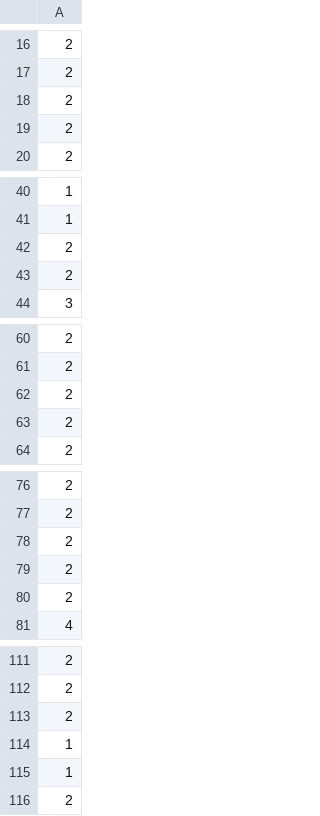
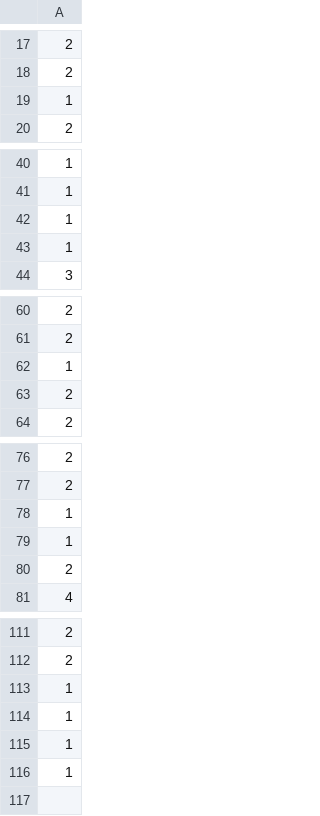
Before and after one commit to philipLutz/capstone-project, a CSV file: src/y_all.csv, drawn as a sheet; only a part is shown, gaps mark what is left out; removed rows and columns are numbered as before the commit, all else as after; the diff covers the shown part only; the diff names each change by its address in the sheet, - before the commit and + after, or states it on an @@ line.

```diff
--- a/src/y_all.csv
+++ b/src/y_all.csv
-row 18: 2
-row 19: 2
+row 19: 1
-row 42: 2
-row 43: 2
+row 42: 1
+row 43: 1
-row 62: 2
+row 62: 1
-row 78: 2
-row 79: 2
+row 78: 1
+row 79: 1
-row 113: 2
-row 116: 2
+row 115: 1
+row 116: 1
```
Also changed, not shown: 1 added row elsewhere in this file, src/program_scores.csv, 2 other files.
